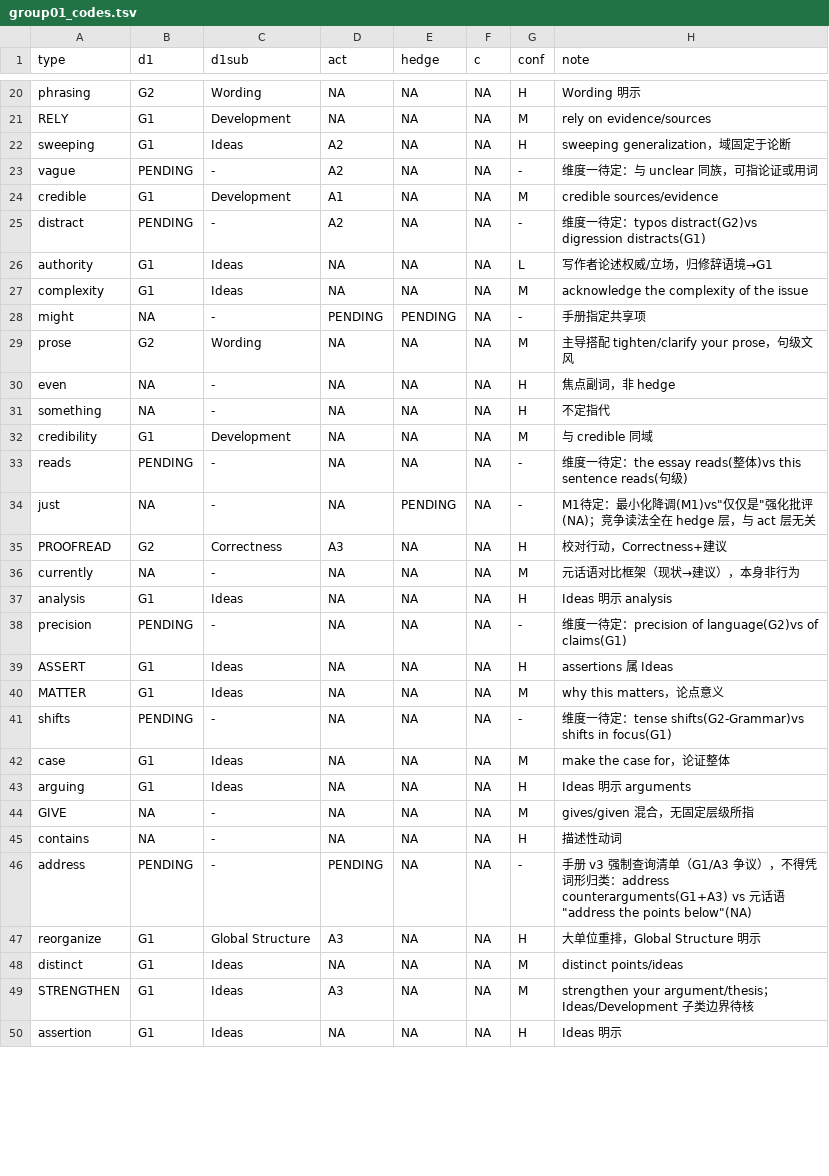
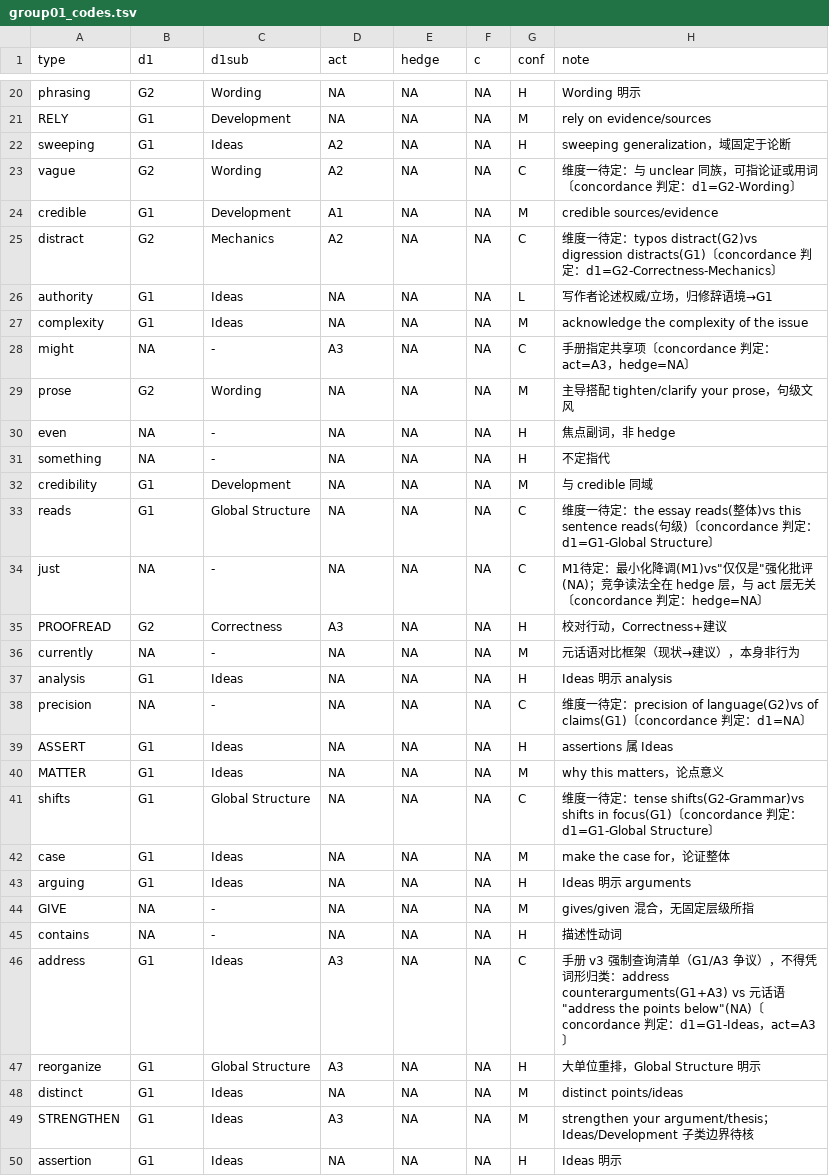
Before and after one commit to hayessun14/nativespeakerism, a TSV file: coding/group01_codes.tsv, drawn as a sheet; only a part is shown, gaps mark what is left out; the diff covers the shown part only.

```diff
--- a/coding/group01_codes.tsv
+++ b/coding/group01_codes.tsv
@@ -22,8 +22,8 @@ RELY	G1	Development	NA	NA	NA	M	rely on evidence/sources
 sweeping	G1	Ideas	A2	NA	NA	H	sweeping generalization，域固定于论断
-vague	PENDING	-	A2	NA	NA	-	维度一待定：与 unclear 同族，可指论证或用词
+vague	G2	Wording	A2	NA	NA	C	维度一待定：与 unclear 同族，可指论证或用词〔concordance 判定：d1=G2-Wording〕
 credible	G1	Development	A1	NA	NA	M	credible sources/evidence
-distract	PENDING	-	A2	NA	NA	-	维度一待定：typos distract(G2)vs digression distracts(G1)
+distract	G2	Mechanics	A2	NA	NA	C	维度一待定：typos distract(G2)vs digression distracts(G1)〔concordance 判定：d1=G2-Correctness-Mechanics〕
 authority	G1	Ideas	NA	NA	NA	L	写作者论述权威/立场，归修辞语境→G1
 complexity	G1	Ideas	NA	NA	NA	M	acknowledge the complexity of the issue
-might	NA	-	PENDING	PENDING	NA	-	手册指定共享项
+might	NA	-	A3	NA	NA	C	手册指定共享项〔concordance 判定：act=A3，hedge=NA〕
 prose	G2	Wording	NA	NA	NA	M	主导搭配 tighten/clarify your prose，句级文风
@@ -32,4 +32,4 @@ something	NA	-	NA	NA	NA	H	不定指代
 credibility	G1	Development	NA	NA	NA	M	与 credible 同域
-reads	PENDING	-	NA	NA	NA	-	维度一待定：the essay reads(整体)vs this sentence reads(句级)
-just	NA	-	NA	PENDING	NA	-	"M1待定：最小化降调(M1)vs""仅仅是""强化批评(NA)；竞争读法全在 hedge 层，与 act 层无关"
+reads	G1	Global Structure	NA	NA	NA	C	维度一待定：the essay reads(整体)vs this sentence reads(句级)〔concordance 判定：d1=G1-Global Structure〕
+just	NA	-	NA	NA	NA	C	M1待定：最小化降调(M1)vs"仅仅是"强化批评(NA)；竞争读法全在 hedge 层，与 act 层无关〔concordance 判定：hedge=NA〕
 PROOFREAD	G2	Correctness	A3	NA	NA	H	校对行动，Correctness+建议
@@ -37,6 +37,6 @@ currently	NA	-	NA	NA	NA	M	元话语对比框架（现状→建议），本身非
 analysis	G1	Ideas	NA	NA	NA	H	Ideas 明示 analysis
-precision	PENDING	-	NA	NA	NA	-	维度一待定：precision of language(G2)vs of claims(G1)
+precision	NA	-	NA	NA	NA	C	维度一待定：precision of language(G2)vs of claims(G1)〔concordance 判定：d1=NA〕
 ASSERT	G1	Ideas	NA	NA	NA	H	assertions 属 Ideas
 MATTER	G1	Ideas	NA	NA	NA	M	why this matters，论点意义
-shifts	PENDING	-	NA	NA	NA	-	维度一待定：tense shifts(G2-Grammar)vs shifts in focus(G1)
+shifts	G1	Global Structure	NA	NA	NA	C	维度一待定：tense shifts(G2-Grammar)vs shifts in focus(G1)〔concordance 判定：d1=G1-Global Structure〕
 case	G1	Ideas	NA	NA	NA	M	make the case for，论证整体
@@ -45,3 +45,3 @@ GIVE	NA	-	NA	NA	NA	M	gives/given 混合，无固定层级所指
 contains	NA	-	NA	NA	NA	H	描述性动词
-address	PENDING	-	PENDING	NA	NA	-	"手册 v3 强制查询清单（G1/A3 争议），不得凭词形归类：address counterarguments(G1+A3) vs 元话语""address the points below""(NA)"
+address	G1	Ideas	A3	NA	NA	C	手册 v3 强制查询清单（G1/A3 争议），不得凭词形归类：address counterarguments(G1+A3) vs 元话语"address the points below"(NA)〔concordance 判定：d1=G1-Ideas，act=A3〕
 reorganize	G1	Global Structure	A3	NA	NA	H	大单位重排，Global Structure 明示
```
Also changed, not shown: 83 edited cells elsewhere in this file, coding/group02_codes.tsv, coding/group06_codes.tsv, 30 other files.
